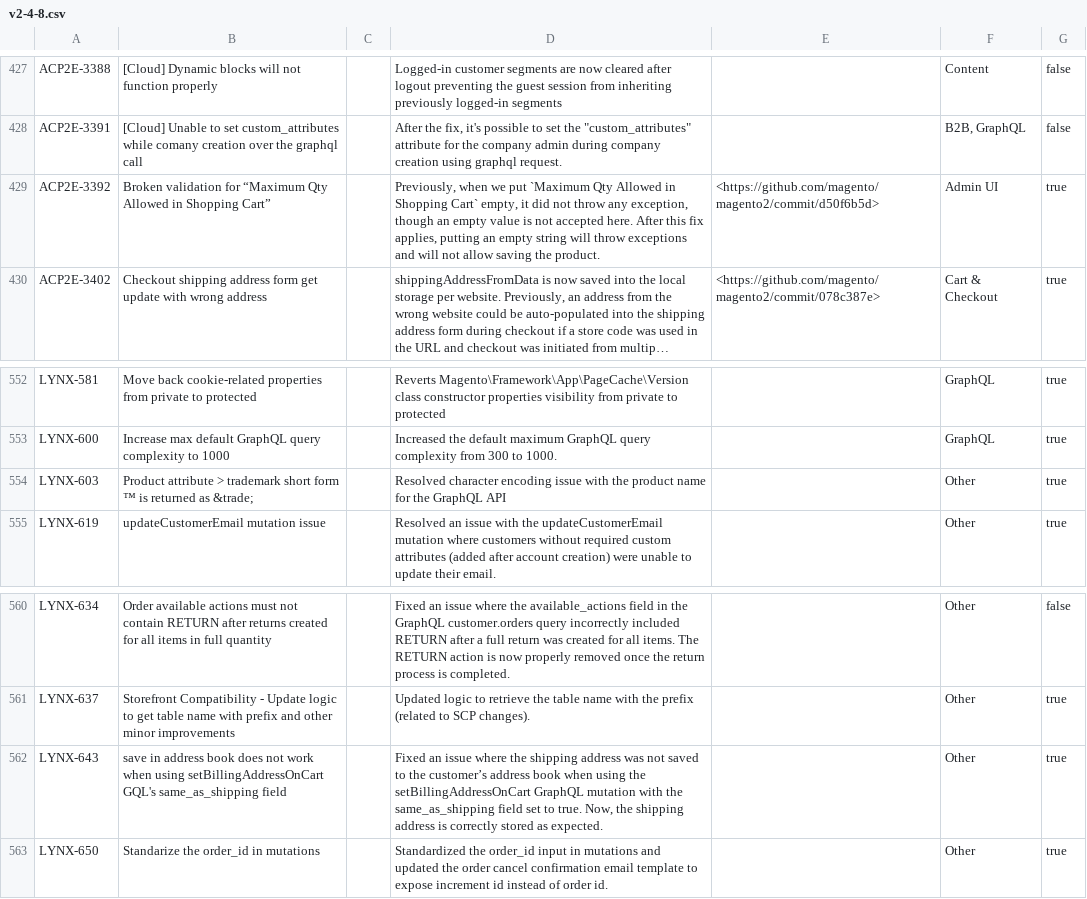
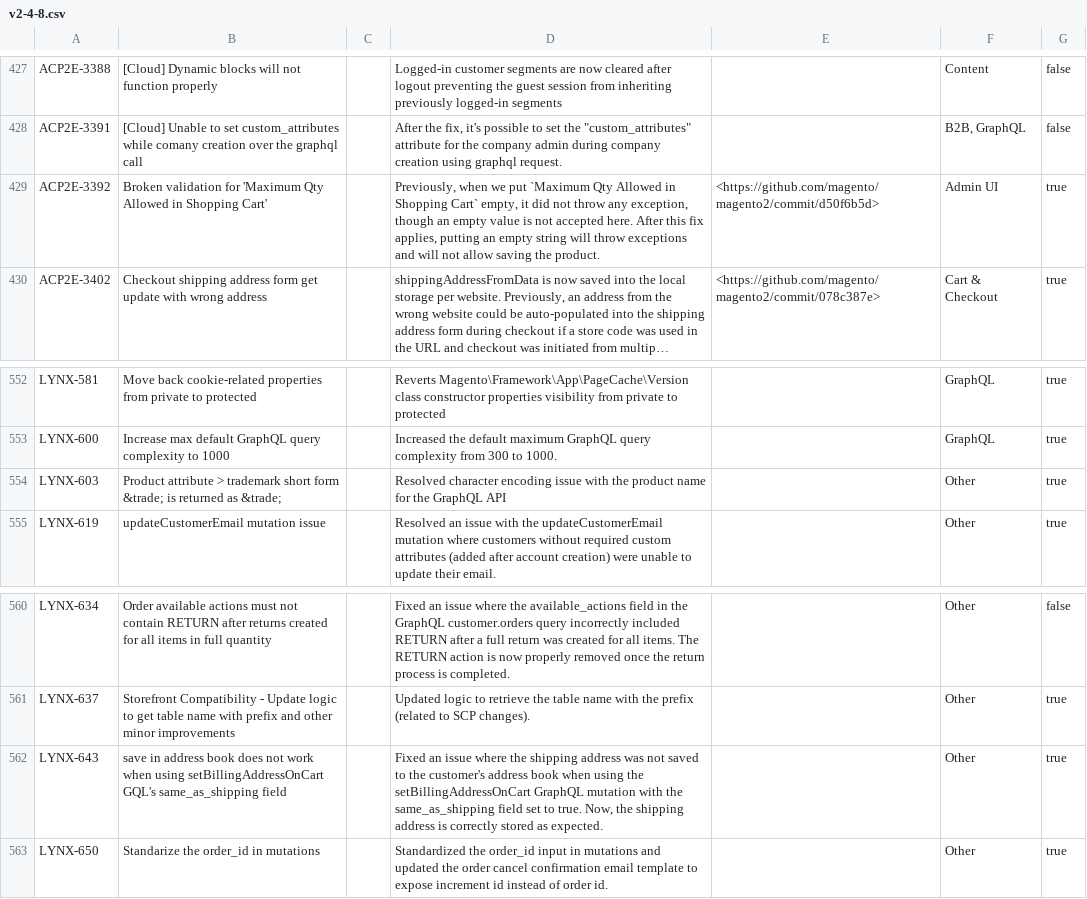
Before and after one commit to AdobeDocs/commerce-operations.zh-Hans, a CSV file: _jekyll/_data/release/fixed-issues/v2-4-8.csv, drawn as a sheet; only a part is shown, gaps mark what is left out; long unchanged cells end in …; the diff covers the shown part only; the diff names each change by its address in the sheet, - before the commit and + after, or states it on an @@ line.

```diff
--- a/_jekyll/_data/release/fixed-issues/v2-4-8.csv
+++ b/_jekyll/_data/release/fixed-issues/v2-4-8.csv
-B429: …validation for “Maximum Qty Allowed in Shopping Cart”
+B429: …validation for 'Maximum Qty Allowed in Shopping Cart'
-B554: …short form ™ is returned…
+B554: …short form &trade; is returned…
-D562: …to the customer’s address book…
+D562: …to the customer's address book…
```
Also changed, not shown: 12 edited cells elsewhere in this file.
